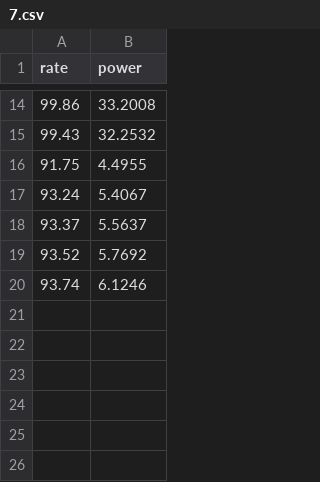
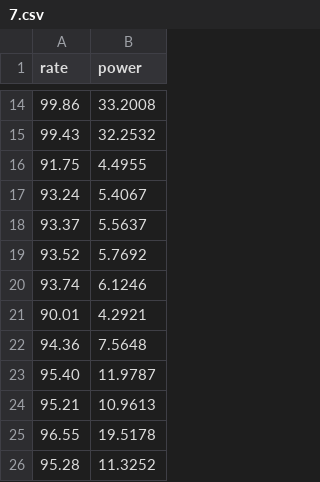
Before and after one commit to SoreHait/djpower_study, a CSV file: data/7.csv, drawn as a sheet; only a part is shown, gaps mark what is left out; the diff names each change by its address in the sheet, - before the commit and + after, or states it on an @@ line.

```diff
--- a/data/7.csv
+++ b/data/7.csv
+row 21: 90.01 | 4.2921
+row 22: 94.36 | 7.5648
+row 23: 95.40 | 11.9787
+row 24: 95.21 | 10.9613
+row 25: 96.55 | 19.5178
+row 26: 95.28 | 11.3252
```
Also changed, not shown: 3 other files.
